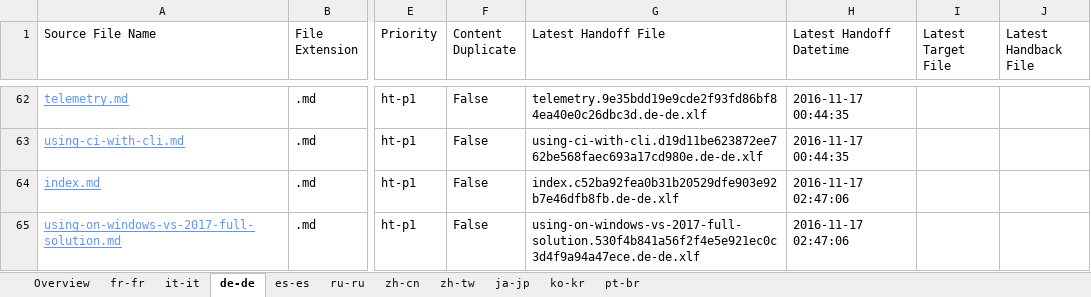
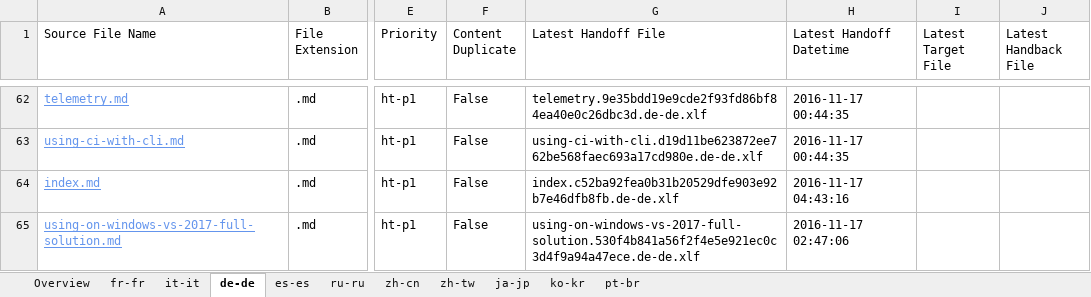
Before and after one commit to openpublishoperation/docs.handback, an Excel workbook: ol-handback/dotnet/docs/master/localization-status.xlsx, sheet de-de, drawn as a sheet; only a part is shown, gaps mark what is left out; values as stored, in another font and other column widths than the file's, no borders; table styles not drawn; the diff covers the shown part only; the diff names each change by its address in the sheet, - before the commit and + after, or states it on an @@ line.

Commit message:
Generate Report for Handoff

```diff
--- a/ol-handback/dotnet/docs/master/localization-status.xlsx (sheet de-de)
+++ b/ol-handback/dotnet/docs/master/localization-status.xlsx (sheet de-de)
-H64 (Latest Handoff Datetime): 2016-11-17 02:47:06
+H64 (Latest Handoff Datetime): 2016-11-17 04:43:16
```
Also changed, not shown: 5 edited cells elsewhere in this sheet, sheet fr-fr, sheet it-it, sheet ru-ru, sheet es-es, sheet ko-kr, sheet zh-cn, 4 more sheets.
